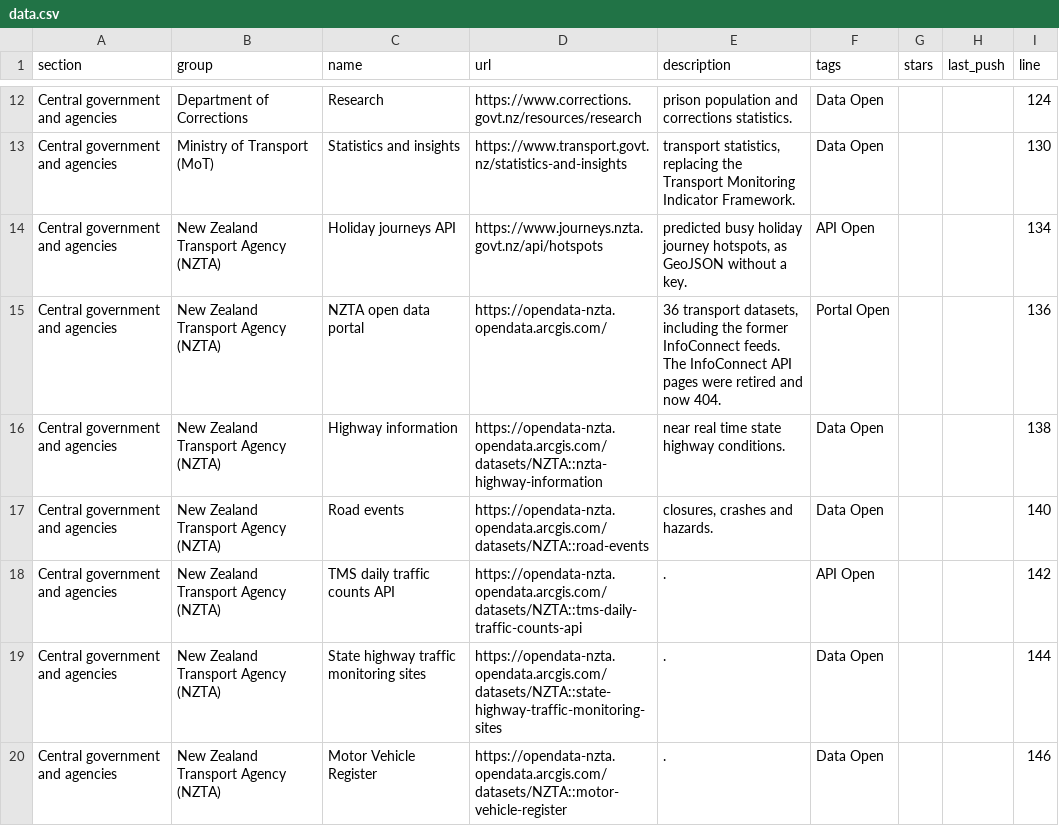
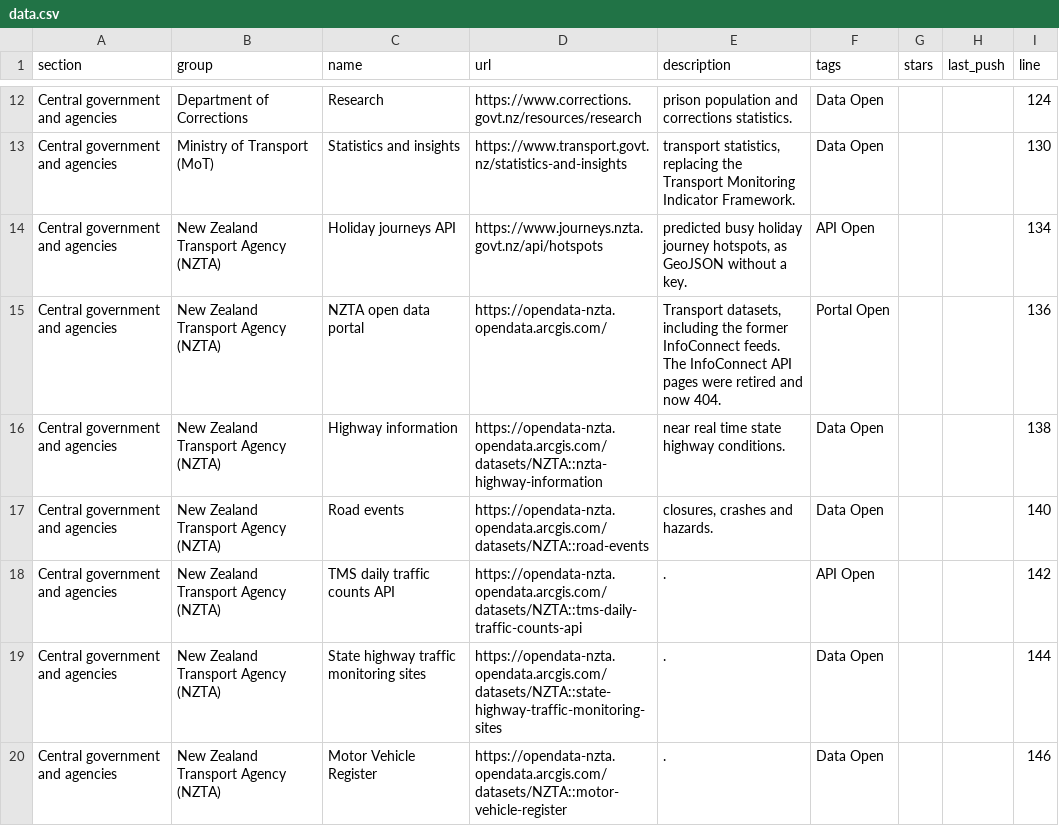
Before and after one commit to olitreadwell/awesome-nz-open-data, a CSV file: exports/data.csv, drawn as a sheet; only a part is shown, gaps mark what is left out.

```diff
--- a/exports/data.csv
+++ b/exports/data.csv
@@ -14,3 +14,3 @@ Central government and agencies,Ministry of Transport (MoT),Statistics and insig
 Central government and agencies,New Zealand Transport Agency (NZTA),Holiday journeys API,https://www.journeys.nzta.govt.nz/api/hotspots,"predicted busy holiday journey hotspots, as GeoJSON without a key.",API Open,,,134
-Central government and agencies,New Zealand Transport Agency (NZTA),NZTA open data portal,https://opendata-nzta.opendata.arcgis.com/,"36 transport datasets, including the former InfoConnect feeds. The InfoConnect API pages were retired and now 404.",Portal Open,,,136
+Central government and agencies,New Zealand Transport Agency (NZTA),NZTA open data portal,https://opendata-nzta.opendata.arcgis.com/,"Transport datasets, including the former InfoConnect feeds. The InfoConnect API pages were retired and now 404.",Portal Open,,,136
 Central government and agencies,New Zealand Transport Agency (NZTA),Highway information,https://opendata-nzta.opendata.arcgis.com/datasets/NZTA::nzta-highway-information,near real time state highway conditions.,Data Open,,,138
```
Also changed, not shown: 3 other files.
